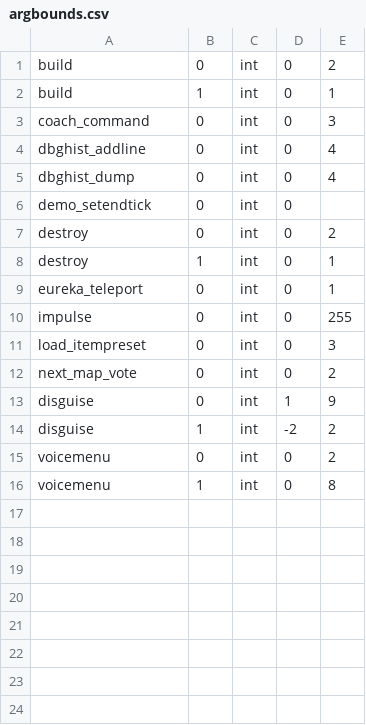
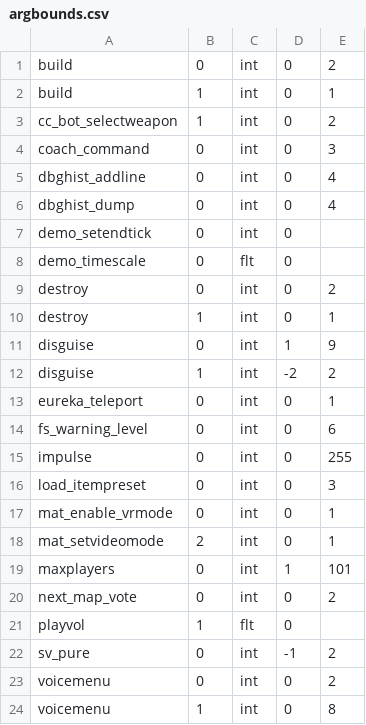
Before and after one commit to carrotcake/tf2cfg, a CSV file: res/cfg/argbounds.csv, drawn as a sheet.

Commit message:
data: apply the eight in-game-verified bounds and fix four catalog rows
The 2026-10-15 in-game run (docs/in-game-checklist.md) settled the bounds the
ledger had proposed. Applied, each from the engine's own usage line or behaviour:

  sv_pure -1..2 (3 prints the usage; full log in data/sv_pure.txt)
  fs_warning_level 0..6 (the bare command enumerates FILESYSTEM_WARNING_* 0..6)
  maxplayers 1..101 (101 is the ceiling; 0 is accepted but the server never starts)
  mat_setvideomode arg 2 0..1 (2 and up wrap to 1)
  mat_enable_vrmode 0..1 (clamped; applies on restart)
  cc_bot_selectweapon arg 1 0..2
  playvol arg 1 min 0 (-1 wraps to 0)
  demo_timescale min 0 (0 freezes playback; negatives invalid)

Catalog rows the same run changed:

  benchframe takes <demoname> <frame> <tgafilename>, not a bare frame
  bug ignores its argument, so it is 'none', like pda_click
  sv_pure carried another command's description ("Show user data.")
  grab_window answers "Unknown command" in the live client, so the row is gone

Rows the engine does not clamp (tf_mvm_tank_health, cl_view,
cl_find_ent_index, cl_pred_track, cc_spawn_merasmus_at_level, demo_gototick,
Test_ProxyToggle_SetValue, Test_SpawnRandomEntities, vote) and 'wait' (a no-op
with sv_allow_wait_command off) get no bound; the ledger records why.

Two tests pin all of it: argBoundsFromTheInGameRun walks the eight rows through
the shipped CSV, catalogRowsFixedFromTheInGameRun holds the four catalog edits
and the removal. The catalog's exact row count moves 3825 -> 3824.

```diff
--- a/res/cfg/argbounds.csv
+++ b/res/cfg/argbounds.csv
@@ -2,2 +2,3 @@ build,0,int,0,2
 build,1,int,0,1
+cc_bot_selectweapon,1,int,0,2
 coach_command,0,int,0,3
@@ -6,10 +7,17 @@ dbghist_dump,0,int,0,4
 demo_setendtick,0,int,0,
+demo_timescale,0,flt,0,
 destroy,0,int,0,2
 destroy,1,int,0,1
+disguise,0,int,1,9
+disguise,1,int,-2,2
 eureka_teleport,0,int,0,1
+fs_warning_level,0,int,0,6
 impulse,0,int,0,255
 load_itempreset,0,int,0,3
+mat_enable_vrmode,0,int,0,1
+mat_setvideomode,2,int,0,1
+maxplayers,0,int,1,101
 next_map_vote,0,int,0,2
-disguise,0,int,1,9
-disguise,1,int,-2,2
+playvol,1,flt,0,
+sv_pure,0,int,-1,2
 voicemenu,0,int,0,2
```
Also changed, not shown: res/cfg/allcmds.csv, 1 other file.
